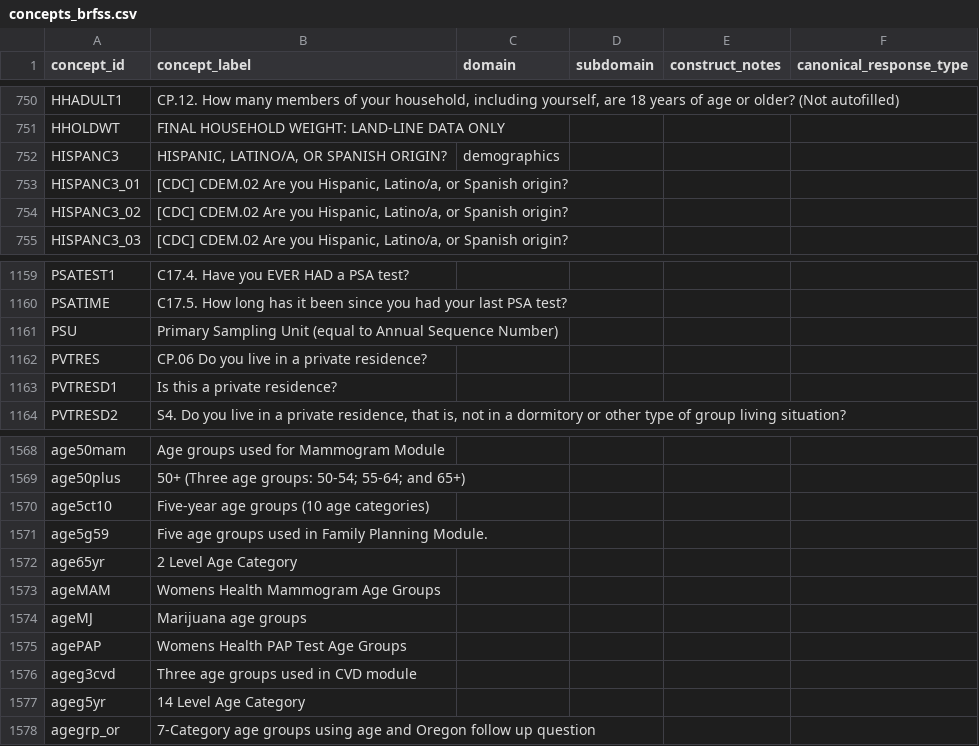
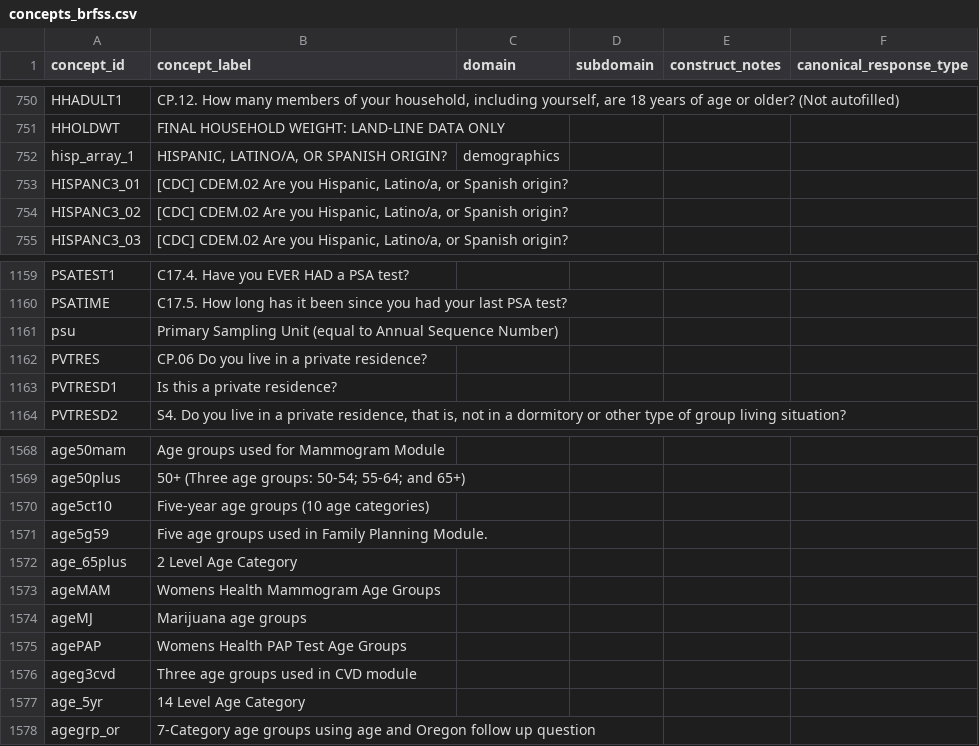
Before and after one commit to nfparsons/brfssTools, a CSV file: inst/extdata/concepts_brfss.csv, drawn as a sheet; only a part is shown, gaps mark what is left out; the diff covers the shown part only.

```diff
--- a/inst/extdata/concepts_brfss.csv
+++ b/inst/extdata/concepts_brfss.csv
@@ -751,3 +751,3 @@ HHADULT1,"CP.12. How many members of your household, including yourself, are 18
 HHOLDWT,FINAL HOUSEHOLD WEIGHT: LAND-LINE DATA ONLY,,,,
-HISPANC3,"HISPANIC, LATINO/A, OR SPANISH ORIGIN?",demographics,,,
+hisp_array_1,"HISPANIC, LATINO/A, OR SPANISH ORIGIN?",demographics,,,
 HISPANC3_01,"[CDC] CDEM.02 Are you Hispanic, Latino/a, or Spanish origin?",,,,
@@ -1160,3 +1160,3 @@ PSATEST1,C17.4. Have you EVER HAD a PSA test?,,,,
 PSATIME,C17.5. How long has it been since you had your last PSA test?,,,,
-PSU,Primary Sampling Unit (equal to Annual Sequence Number),,,,
+psu,Primary Sampling Unit (equal to Annual Sequence Number),,,,
 PVTRES,CP.06 Do you live in a private residence?,,,,
@@ -1571,3 +1571,3 @@ age5ct10,Five-year age groups (10 age categories),,,,
 age5g59,Five age groups used in Family Planning Module.,,,,
-age65yr,2 Level Age Category,,,,
+age_65plus,2 Level Age Category,,,,
 ageMAM,Womens Health Mammogram Age Groups,,,,
@@ -1576,3 +1576,3 @@ agePAP,Womens Health PAP Test Age Groups,,,,
 ageg3cvd,Three age groups used in CVD module,,,,
-ageg5yr,14 Level Age Category,,,,
+age_5yr,14 Level Age Category,,,,
 agegrp_or,7-Category age groups using age and Oregon follow up question,,,,
```
Also changed, not shown: 9 added rows and 11 edited cells elsewhere in this file, inst/extdata/concept_map_brfss.csv, inst/extdata/concept_values_brfss.csv, 21 other files.
